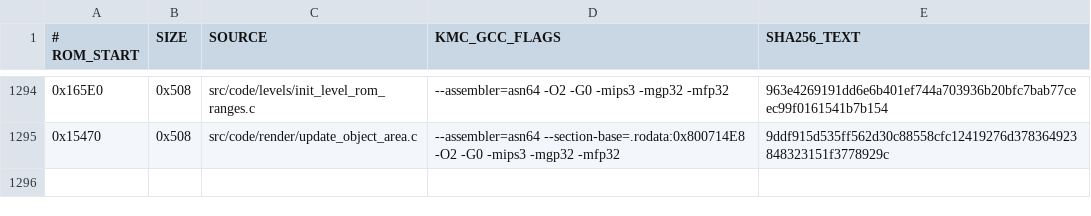
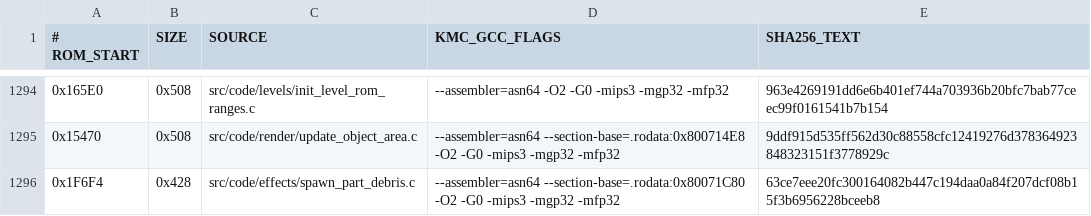
Before and after one commit to TheGh0stShip/BattleTanx, a TSV file: config/us/matching_kmc_units.tsv, drawn as a sheet; only a part is shown, gaps mark what is left out.

Commit message:
Recover part debris spawning

```diff
--- a/config/us/matching_kmc_units.tsv
+++ b/config/us/matching_kmc_units.tsv
@@ -1295 +1295,2 @@
 0x15470	0x508	src/code/render/update_object_area.c	--assembler=asn64 --section-base=.rodata:0x800714E8 -O2 -G0 -mips3 -mgp32 -mfp32	9ddf915d535ff562d30c88558cfc12419276d378364923848323151f3778929c
+0x1F6F4	0x428	src/code/effects/spawn_part_debris.c	--assembler=asn64 --section-base=.rodata:0x80071C80 -O2 -G0 -mips3 -mgp32 -mfp32	63ce7eee20fc300164082b447c194daa0a84f207dcf08b15f3b6956228bceeb8
```
Also changed, not shown: 5 other files.
